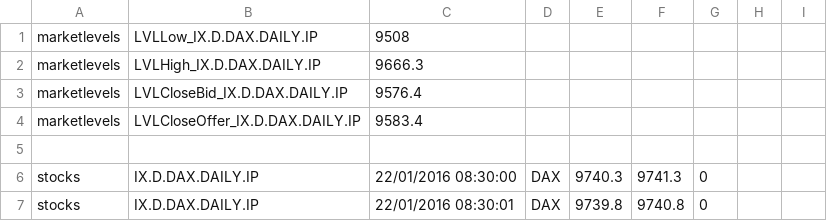
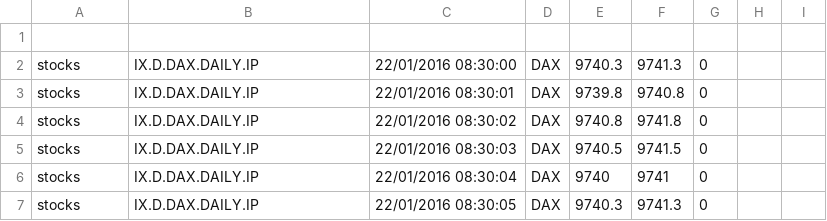
Before and after one commit to JBetser/MiDax, a CSV file: MidaxTester/expected_results/core_22_1_2016.csv, drawn as a sheet; only a part is shown; the shorter side is filled out with more unchanged rows.

```diff
--- a/MidaxTester/expected_results/core_22_1_2016.csv
+++ b/MidaxTester/expected_results/core_22_1_2016.csv
@@ -1,5 +1 @@
-marketlevels,LVLLow_IX.D.DAX.DAILY.IP,9508
-marketlevels,LVLHigh_IX.D.DAX.DAILY.IP,9666.3
-marketlevels,LVLCloseBid_IX.D.DAX.DAILY.IP,9576.4
-marketlevels,LVLCloseOffer_IX.D.DAX.DAILY.IP,9583.4
 
```
Also changed, not shown: 43 other files.
